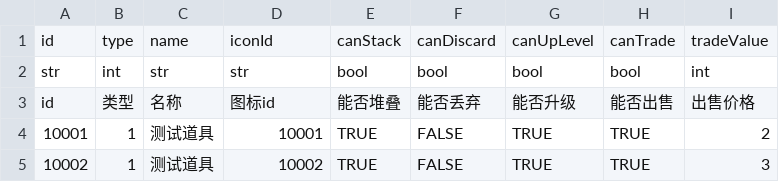
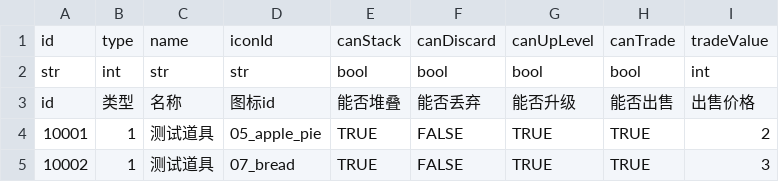
Before and after one commit to Evolution-L/RGB_1, a CSV file: excel/item.csv, drawn as a sheet.

Commit message:
配置表修改

```diff
--- a/excel/item.csv
+++ b/excel/item.csv
@@ -3,3 +3,3 @@ str,int,str,str,bool,bool,bool,bool,int
 id,类型,名称,图标id,能否堆叠,能否丢弃,能否升级,能否出售,出售价格
-10001,1,测试道具,10001,TRUE,FALSE,TRUE,TRUE,2
-10002,1,测试道具,10002,TRUE,FALSE,TRUE,TRUE,3
+10001,1,测试道具,05_apple_pie,TRUE,FALSE,TRUE,TRUE,2
+10002,1,测试道具,07_bread,TRUE,FALSE,TRUE,TRUE,3
```
